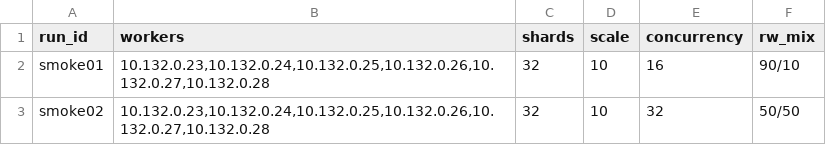
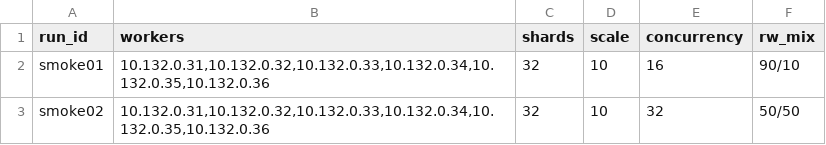
Before and after one commit to vicente-simoes/else-access, a CSV file: sign_tables/sign_smoke.csv, drawn as a sheet.

Commit message:
Update smoke test IP addresses in CSV file

```diff
--- a/sign_tables/sign_smoke.csv
+++ b/sign_tables/sign_smoke.csv
@@ -1,3 +1,3 @@
 run_id,workers,shards,scale,concurrency,rw_mix
-smoke01,"10.132.0.23,10.132.0.24,10.132.0.25,10.132.0.26,10.132.0.27,10.132.0.28",32,10,16,90/10
-smoke02,"10.132.0.23,10.132.0.24,10.132.0.25,10.132.0.26,10.132.0.27,10.132.0.28",32,10,32,50/50
+smoke01,"10.132.0.31,10.132.0.32,10.132.0.33,10.132.0.34,10.132.0.35,10.132.0.36",32,10,16,90/10
+smoke02,"10.132.0.31,10.132.0.32,10.132.0.33,10.132.0.34,10.132.0.35,10.132.0.36",32,10,32,50/50
```
